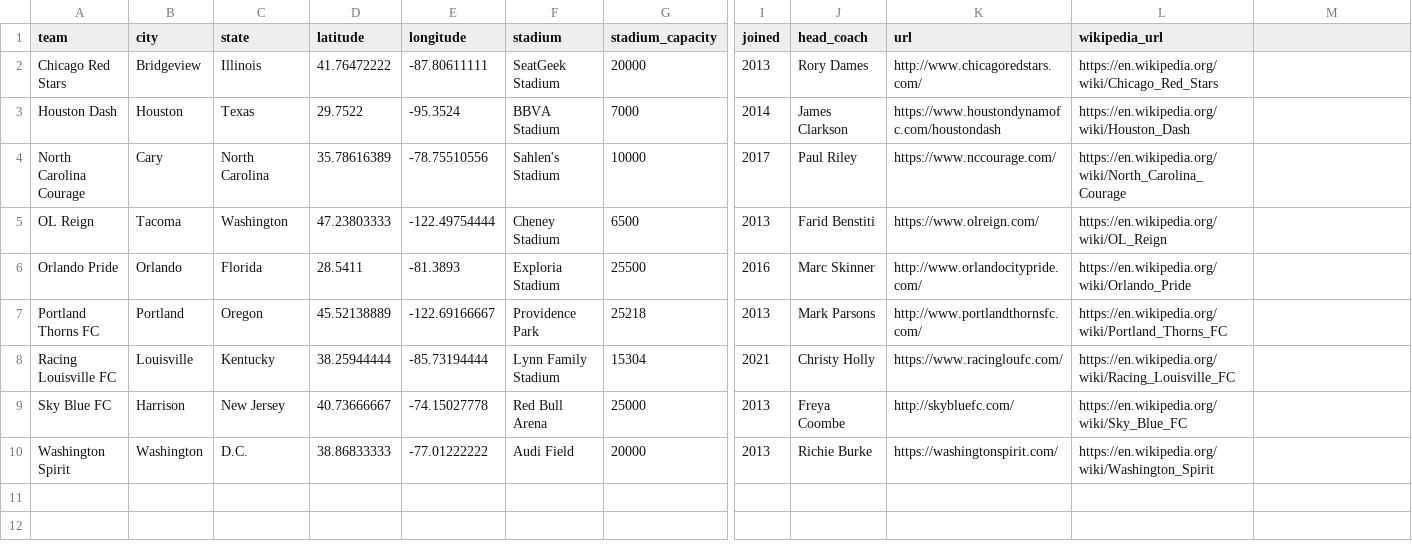
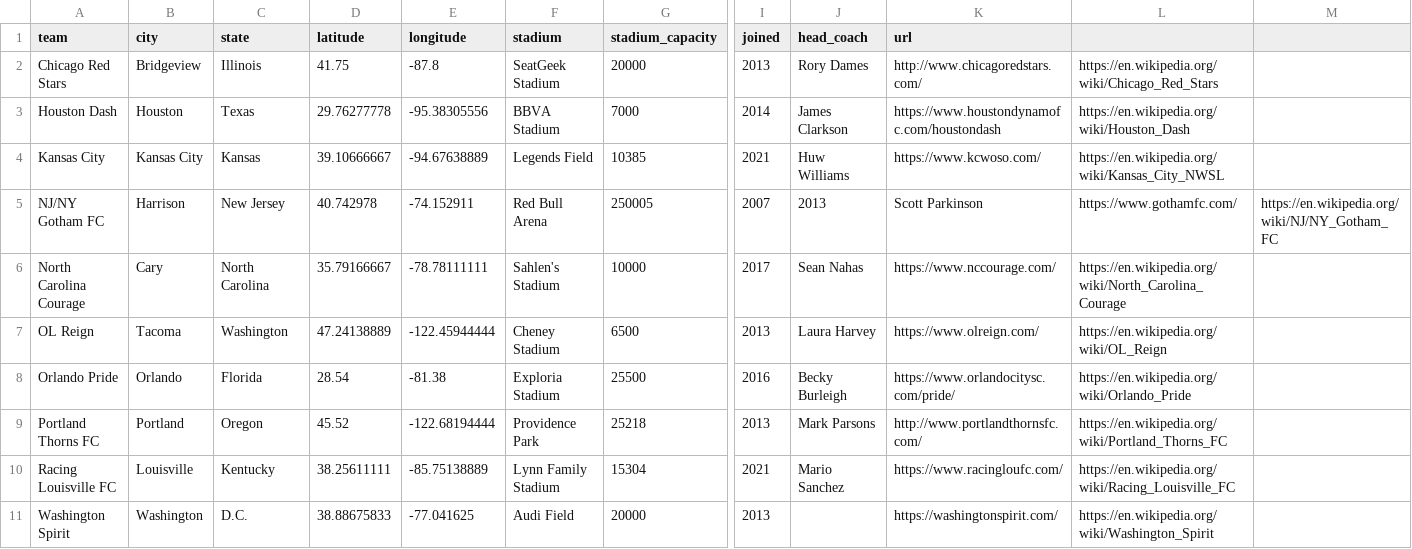
Before and after one commit to aaronrahman326/usa-soccer, a CSV file: nwsl.csv, drawn as a sheet; only a part is shown, gaps mark what is left out; removed rows and columns are numbered as before the commit, all else as after; rows hold the shown columns only; the diff names each change by its address in the sheet, - before the commit and + after, or states it on an @@ line.

Commit message:
update data

```diff
--- a/nwsl.csv
+++ b/nwsl.csv
-L1: wikipedia_url
+L1: (empty)
-D2 (latitude): 41.76472222
+D2 (latitude): 41.75
-E2 (longitude): -87.80611111
+E2 (longitude): -87.8
-D3 (latitude): 29.7522
+D3 (latitude): 29.76277778
-E3 (longitude): -95.3524
+E3 (longitude): -95.38305556
+row 4: Kansas City | Kansas City | Kansas | 39.10666667 | -94.67638889 | Legends Field | 10385 | 2021 | Huw Williams | https://www.kcwoso.com/ | https://en.wikipedia.org/wiki/Kansas_City_NWSL
+row 5: NJ/NY Gotham FC | Harrison | New Jersey | 40.742978 | -74.152911 | Red Bull Arena | 250005 | 2007 | 2013 | Scott Parkinson | https://www.gothamfc.com/ | https://en.wikipedia.org/wiki/NJ/NY_Gotham_FC
-D6 (latitude): 35.78616389
+D6 (latitude): 35.79166667
-E6 (longitude): -78.75510556
+E6 (longitude): -78.78111111
-J6 (head_coach): Paul Riley
+J6 (head_coach): Sean Nahas
-D7 (latitude): 47.23803333
+D7 (latitude): 47.24138889
-E7 (longitude): -122.49754444
+E7 (longitude): -122.45944444
-J7 (head_coach): Farid Benstiti
+J7 (head_coach): Laura Harvey
-D8 (latitude): 28.5411
+D8 (latitude): 28.54
-E8 (longitude): -81.3893
+E8 (longitude): -81.38
-J8 (head_coach): Marc Skinner
+J8 (head_coach): Becky Burleigh
-K8 (url): http://www.orlandocitypride.com/
+K8 (url): https://www.orlandocitysc.com/pride/
-D9 (latitude): 45.52138889
+D9 (latitude): 45.52
-E9 (longitude): -122.69166667
+E9 (longitude): -122.68194444
-D10 (latitude): 38.25944444
+D10 (latitude): 38.25611111
-E10 (longitude): -85.73194444
+E10 (longitude): -85.75138889
-J10 (head_coach): Christy Holly
+J10 (head_coach): Mario Sanchez
-row 9: Sky Blue FC | Harrison | New Jersey | 40.73666667 | -74.15027778 | Red Bull Arena | 25000 | 2013 | Freya Coombe | http://skybluefc.com/ | https://en.wikipedia.org/wiki/Sky_Blue_FC
-D11 (latitude): 38.86833333
+D11 (latitude): 38.88675833
-E11 (longitude): -77.01222222
+E11 (longitude): -77.041625
-J11 (head_coach): Richie Burke
+J11 (head_coach): (empty)
```
Also changed, not shown: mls.csv, usl.csv, 6 other files.
